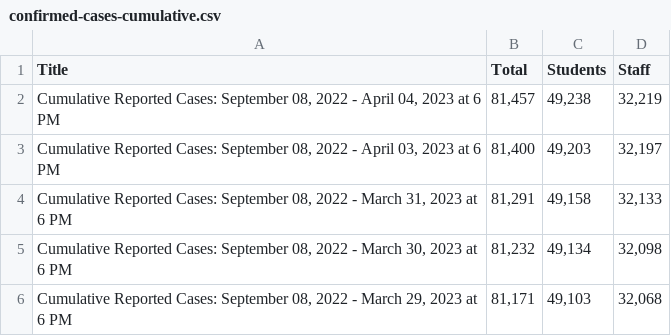
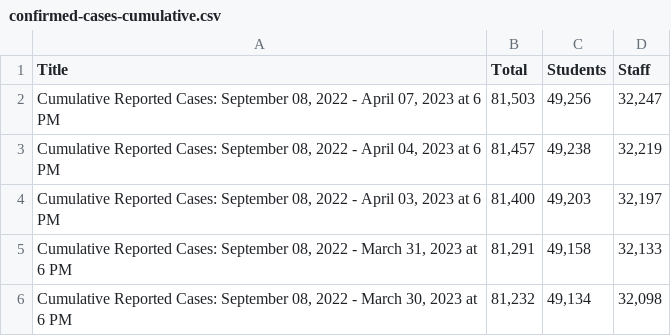
Before and after one commit to couchand/nyc-doe-covid-interventions, a CSV file: csv/confirmed-cases-cumulative.csv, drawn as a sheet; only a part is shown; the shorter side is filled out with more unchanged rows; the diff names each change by its address in the sheet, - before the commit and + after, or states it on an @@ line.

```diff
--- a/csv/confirmed-cases-cumulative.csv
+++ b/csv/confirmed-cases-cumulative.csv
+row 2: Cumulative Reported Cases: September 08, 2022 - April 07, 2023 at 6 PM | 81,503 | 49,256 | 32,247
```
Also changed, not shown: csv/actions-charter.csv, csv/actions.csv, 1 other file.
